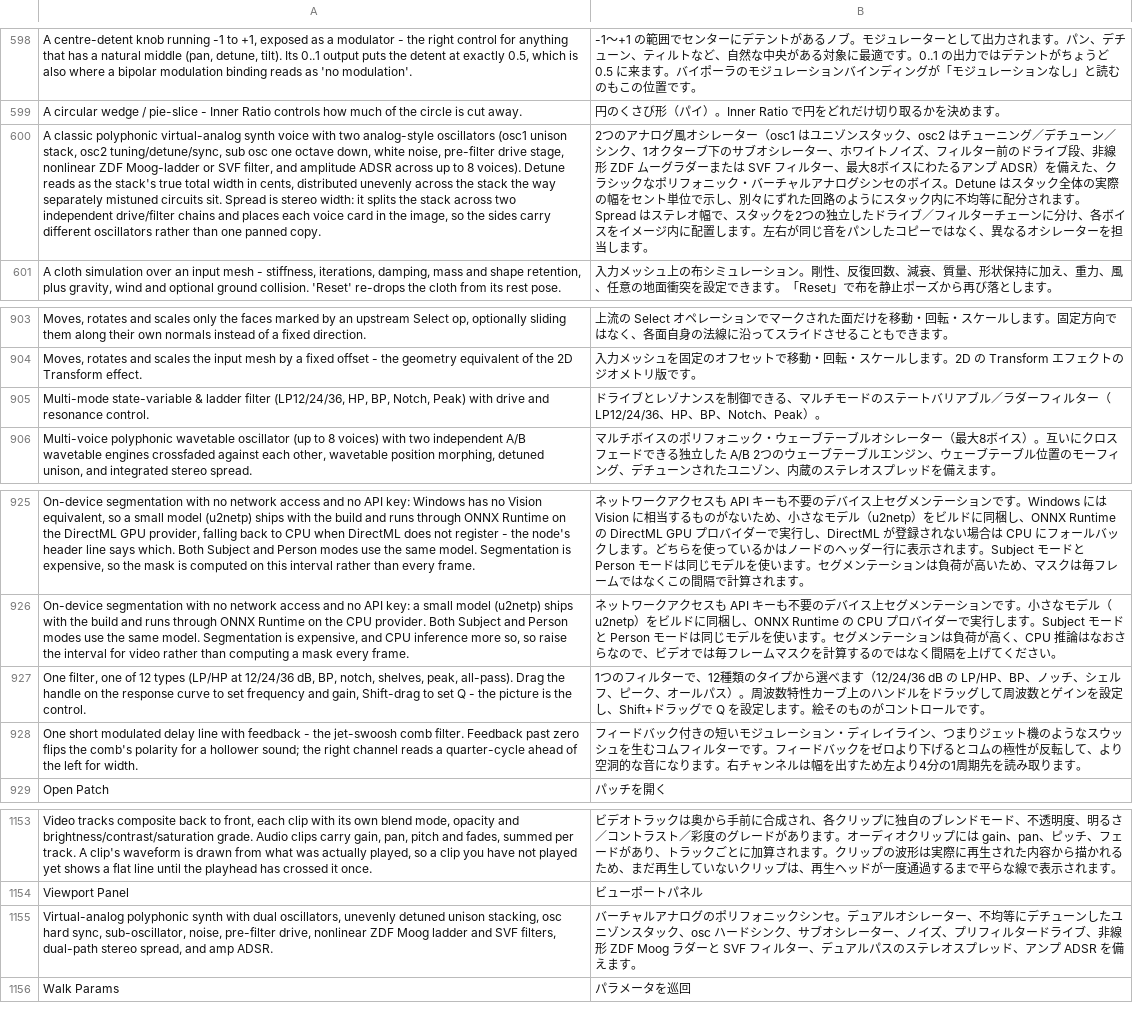
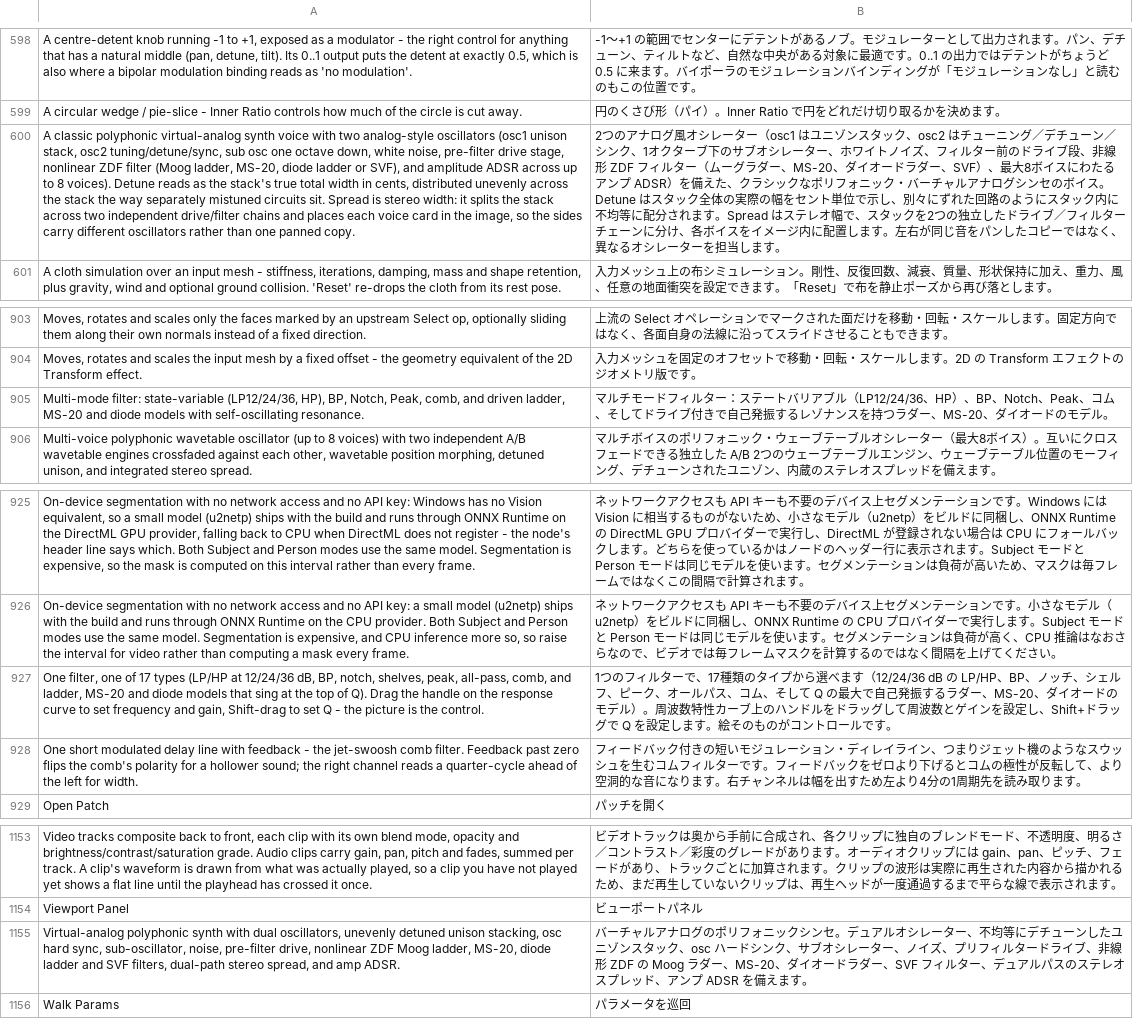
Before and after one commit to MechanicalBoy/Infinite, a TSV file: resources/lang/ja.tsv, drawn as a sheet; only a part is shown, gaps mark what is left out; the diff names each change by its address in the sheet, - before the commit and + after, or states it on an @@ line.

```diff
--- a/resources/lang/ja.tsv
+++ b/resources/lang/ja.tsv
-A600: …nonlinear ZDF Moog-ladder or SVF filter, and amplitude…
+A600: …nonlinear ZDF filter (Moog ladder, MS-20, diode ladder or SVF), and amplitude…
-B600: …線形 ZDF ムーグラダーまたは SVF フィルター、最大8…
+B600: …線形 ZDF フィルター（ムーグラダー、MS-20、ダイオードラダー、SVF）、最大8…
-A905: Multi-mode state-variable & ladder filter (LP12/24/36, HP, BP, Notch, Peak) with drive and resonance control.
+A905: Multi-mode filter: state-variable (LP12/24/36, HP), BP, Notch, Peak, comb, and driven ladder, MS-20 and diode models with self-oscillating resonance.
-B905: ドライブとレゾナンスを制御できる、マルチモードのステートバリアブル／ラダーフィルター（LP12/24/36、HP、BP、Notch、Peak）。
+B905: マルチモードフィルター：ステートバリアブル（LP12/24/36、HP）、BP、Notch、Peak、コム、そしてドライブ付きで自己発振するレゾナンスを持つラダー、MS-20、ダイオードのモデル。
-A927: …one of 12 types (LP/HP at 12/24/36 dB, BP, notch, shelves, peak, all-pass). Drag the…
+A927: …one of 17 types (LP/HP at 12/24/36 dB, BP, notch, shelves, peak, all-pass, comb, and ladder, MS-20 and diode models that sing at the top of Q). Drag the…
-B927: …ターで、12種類のタイプから選べます（12/24/36 dB の LP/HP、BP、ノッチ、シェルフ、ピーク、オールパス）。周波…
+B927: …ターで、17種類のタイプから選べます（12/24/36 dB の LP/HP、BP、ノッチ、シェルフ、ピーク、オールパス、コム、そして Q の最大で自己発振するラダー、MS-20、ダイオードのモデル）。周波…
-A1155: …ZDF Moog ladder and…
+A1155: …ZDF Moog ladder, MS-20, diode ladder and…
-B1155: …線形 ZDF Moog ラダーと SVF フィル…
+B1155: …線形 ZDF の Moog ラダー、MS-20、ダイオードラダー、SVF フィル…
```
Also changed, not shown: resources/lang/de.tsv, resources/lang/es.tsv, 20 other files.
